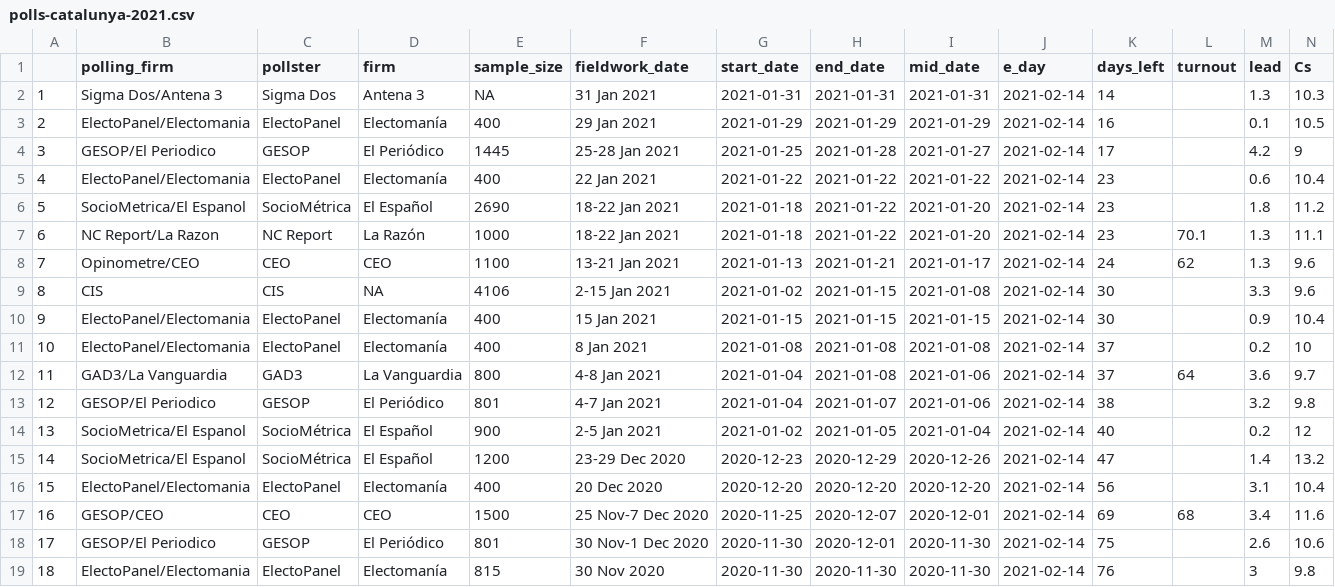
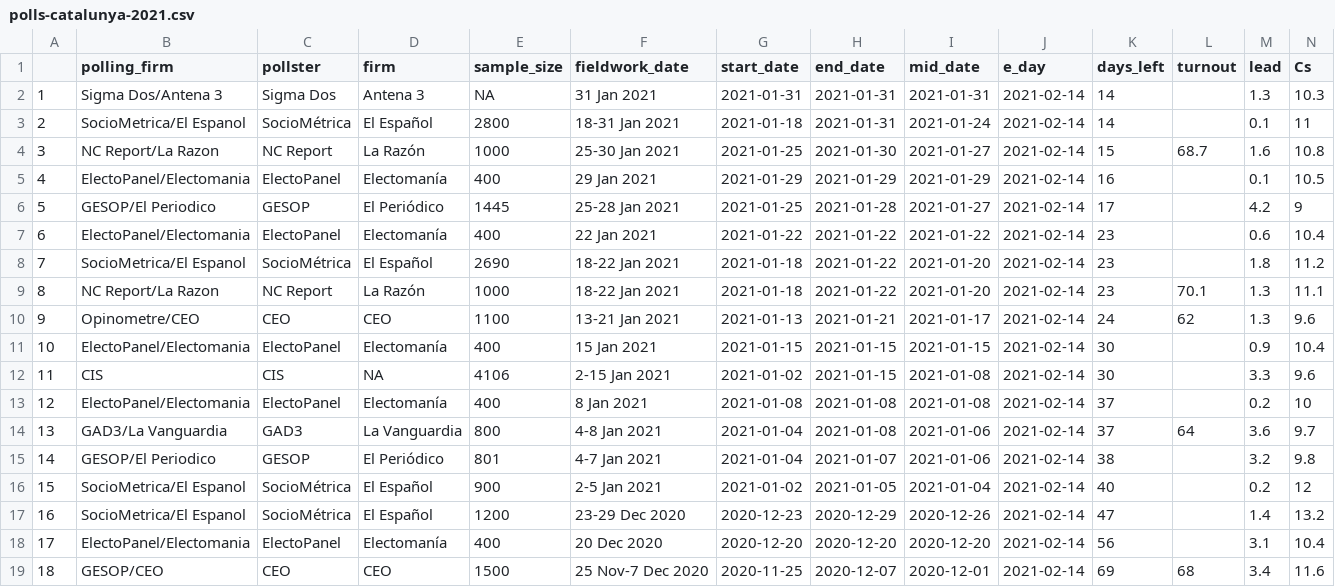
Before and after one commit to endikasatu/catalunya-2021-model, a CSV file: data/polls-catalunya-2021.csv, drawn as a sheet; only a part is shown; the shorter side is filled out with more unchanged rows; removed rows and columns are numbered as before the commit, all else as after; rows hold the shown columns only; the diff names each change by its address in the sheet, - before the commit and + after, or states it on an @@ line.

```diff
--- a/data/polls-catalunya-2021.csv
+++ b/data/polls-catalunya-2021.csv
+row 3: 2 | SocioMetrica/El Espanol | SocioMétrica | El Español | 2800 | 18-31 Jan 2021 | 2021-01-18 | 2021-01-31 | 2021-01-24 | 2021-02-14 | 14 |  | 0.1 | 11
+row 4: 3 | NC Report/La Razon | NC Report | La Razón | 1000 | 25-30 Jan 2021 | 2021-01-25 | 2021-01-30 | 2021-01-27 | 2021-02-14 | 15 | 68.7 | 1.6 | 10.8
@@ column A renumbered from row 5 down @@
-row 9: 8 | CIS | CIS | NA | 4106 | 2-15 Jan 2021 | 2021-01-02 | 2021-01-15 | 2021-01-08 | 2021-02-14 | 30 |  | 3.3 | 9.6
+row 12: 11 | CIS | CIS | NA | 4106 | 2-15 Jan 2021 | 2021-01-02 | 2021-01-15 | 2021-01-08 | 2021-02-14 | 30 |  | 3.3 | 9.6
```
Also changed, not shown: data/estvotoescanos-provincias.csv, data/pde-plus-polls-catalunya-2021.csv, 5 other files.
